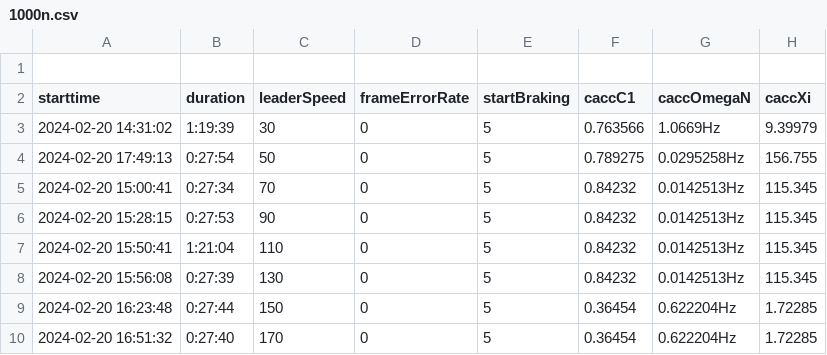
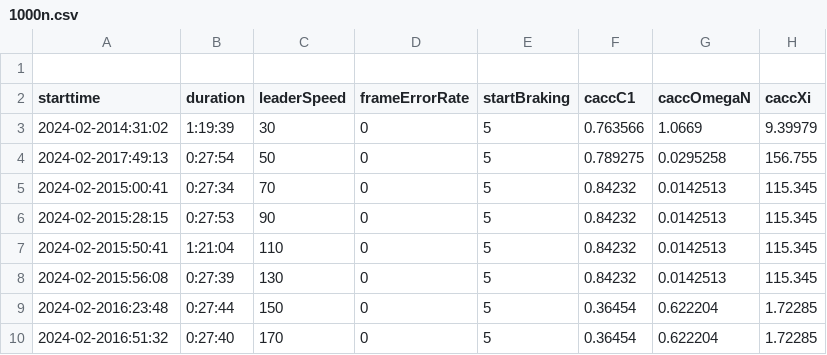
Before and after one commit to ThePepsi/AutoOptSimRunner, a CSV file: DoneRuns/TestSerie_Speed_CACC/csv/1000n.csv, drawn as a sheet; the diff names each change by its address in the sheet, - before the commit and + after, or states it on an @@ line.

```diff
--- a/DoneRuns/TestSerie_Speed_CACC/csv/1000n.csv
+++ b/DoneRuns/TestSerie_Speed_CACC/csv/1000n.csv
-A3 (starttime): 2024-02-20 14:31:02
+A3 (starttime): 2024-02-2014:31:02
-G3 (caccOmegaN): 1.0669Hz
+G3 (caccOmegaN): 1.0669
-A4 (starttime): 2024-02-20 17:49:13
+A4 (starttime): 2024-02-2017:49:13
-G4 (caccOmegaN): 0.0295258Hz
+G4 (caccOmegaN): 0.0295258
-A5 (starttime): 2024-02-20 15:00:41
+A5 (starttime): 2024-02-2015:00:41
-G5:G8 (caccOmegaN): 0.0142513Hz
+G5:G8 (caccOmegaN): 0.0142513
-A6 (starttime): 2024-02-20 15:28:15
+A6 (starttime): 2024-02-2015:28:15
-A7 (starttime): 2024-02-20 15:50:41
+A7 (starttime): 2024-02-2015:50:41
-A8 (starttime): 2024-02-20 15:56:08
+A8 (starttime): 2024-02-2015:56:08
-A9 (starttime): 2024-02-20 16:23:48
+A9 (starttime): 2024-02-2016:23:48
-G9:G10 (caccOmegaN): 0.622204Hz
+G9:G10 (caccOmegaN): 0.622204
-A10 (starttime): 2024-02-20 16:51:32
+A10 (starttime): 2024-02-2016:51:32
```
Also changed, not shown: DoneRuns/TestSerie_Speed_CACC/csv/1000min.csv, DoneRuns/TestSerie_Speed_CACC/csv/5000n.csv, 2 other files.
